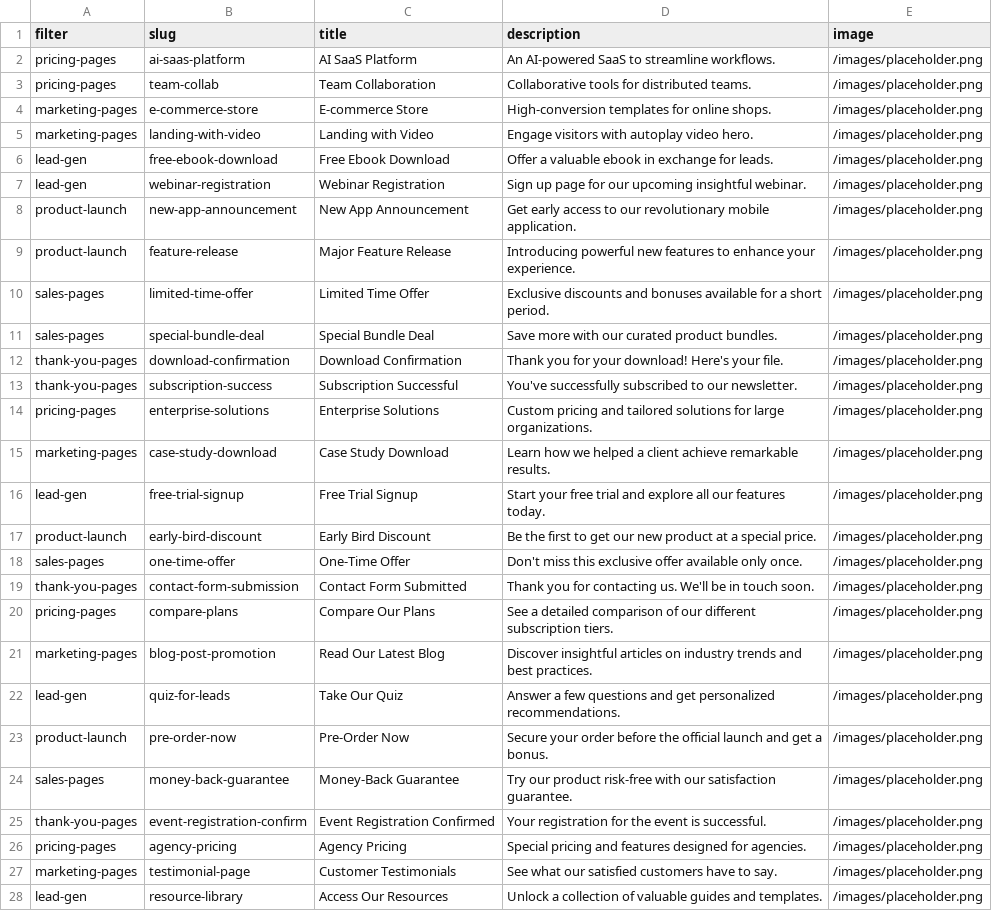
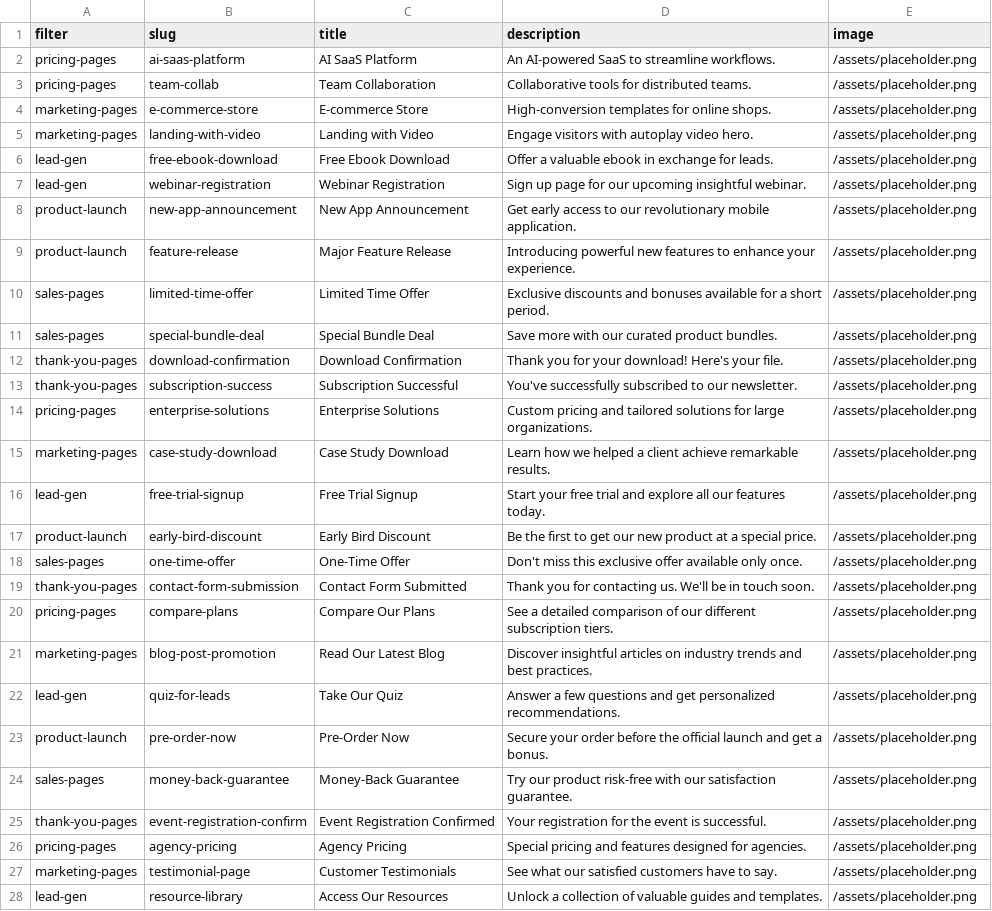
Before and after one commit to Adithya188288/pseotest, a CSV file: data/pages.csv, drawn as a sheet; only a part is shown; the diff covers the shown part only; the diff names each change by its address in the sheet, - before the commit and + after, or states it on an @@ line.

Commit message:
Updated image paths in pages.csv to use the new assets directory and added placeholder image file.

```diff
--- a/data/pages.csv
+++ b/data/pages.csv
-E2:E28 (image): /images/placeholder.png
+E2:E28 (image): /assets/placeholder.png
```
Also changed, not shown: 3 edited cells elsewhere in this file, 1 other file.
